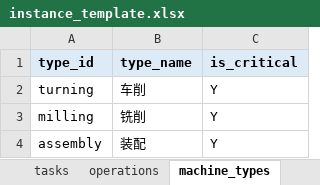
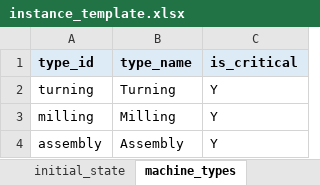
Before and after one commit to murphy0730/llm4drd, an Excel workbook: docs/instance_template.xlsx, sheet machine_types, drawn as a sheet; values as stored, in another font and other column widths than the file's, no borders; the diff names each change by its address in the sheet, - before the commit and + after, or states it on an @@ line.

```diff
--- a/docs/instance_template.xlsx (sheet machine_types)
+++ b/docs/instance_template.xlsx (sheet machine_types)
+sheet tab: initial_state
-B2 (type_name): 车削
+B2 (type_name): Turning
-B3 (type_name): 铣削
+B3 (type_name): Milling
-B4 (type_name): 装配
+B4 (type_name): Assembly
```
Also changed, not shown: sheet instructions, sheet operations, sheet planning_context, sheet tooling_types, sheet machines, sheet toolings, 3 more sheets, 3 other files.
